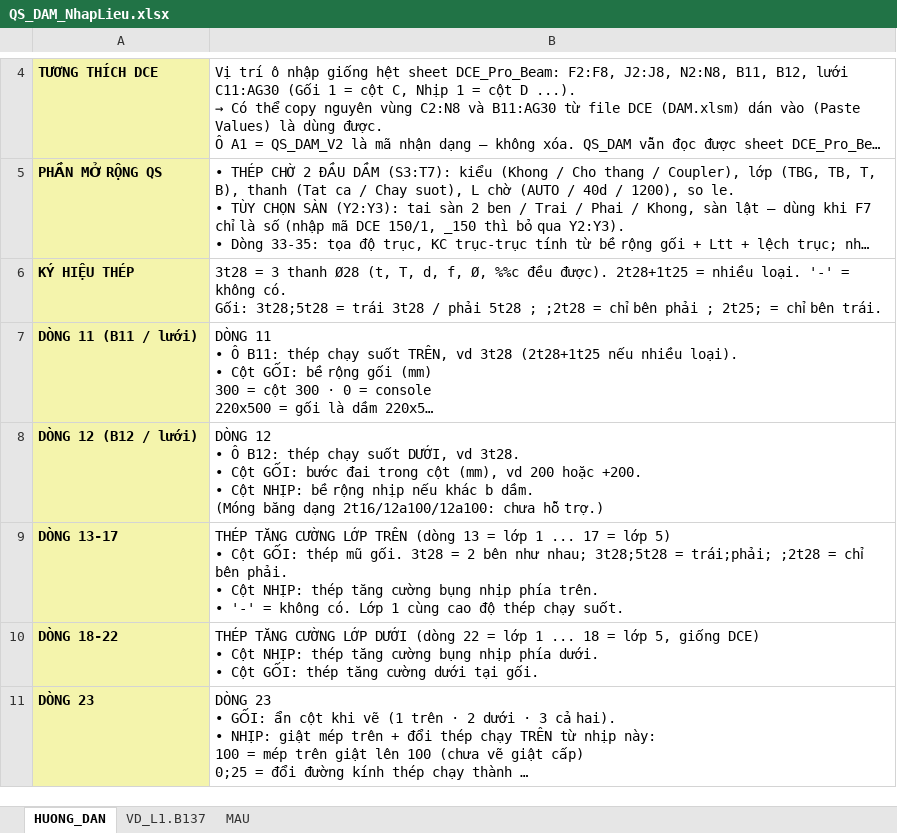
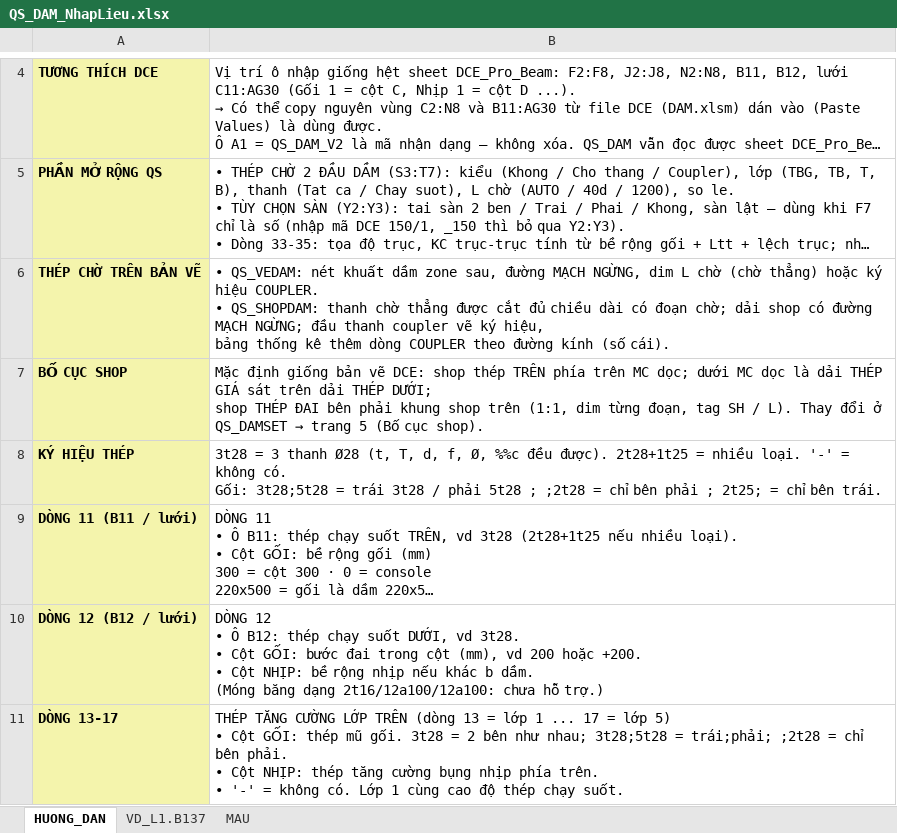
Before and after one commit to kilobai/banhbaonxp, an Excel workbook: QS_DAM_NhapLieu.xlsx, sheet HUONG_DAN, drawn as a sheet; only a part is shown, gaps mark what is left out; the shorter side is filled out with more unchanged rows; long unchanged cells end in …; values as stored, in another font and other column widths than the file's, no borders; ↵ is a line break in a cell; the diff names each change by its address in the sheet, - before the commit and + after, or states it on an @@ line.

```diff
--- a/QS_DAM_NhapLieu.xlsx (sheet HUONG_DAN)
+++ b/QS_DAM_NhapLieu.xlsx (sheet HUONG_DAN)
+row 6: THÉP CHỜ TRÊN BẢN VẼ | • QS_VEDAM: nét khuất dầm zone sau, đường MẠCH NGỪNG, dim L chờ (chờ thẳng) hoặc ký hiệu COUPLER. ↵ • QS_SHOPDAM: thanh chờ thẳng được cắt đủ chiều dài có đoạn chờ; dải shop có đường MẠCH NGỪNG; đầu thanh coupler vẽ ký hiệu, ↵ bảng thống kê thêm dòng COUPLER theo đường kính (số cái).
+row 7: BỐ CỤC SHOP | Mặc định giống bản vẽ DCE: shop thép TRÊN phía trên MC dọc; dưới MC dọc là dải THÉP GIÁ sát trên dải THÉP DƯỚI; ↵ shop THÉP ĐAI bên phải khung shop trên (1:1, dim từng đoạn, tag SH / L). Thay đổi ở QS_DAMSET → trang 5 (Bố cục shop).
```
Also changed, not shown: 2 other files.
